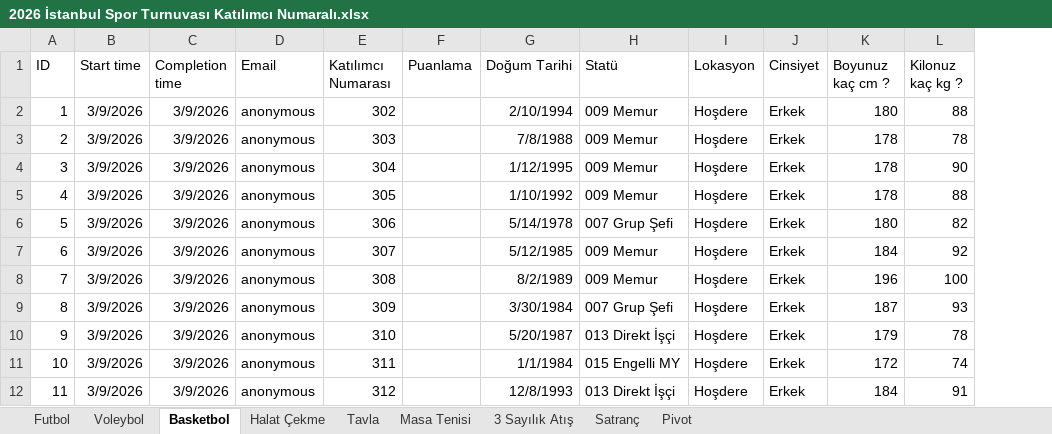
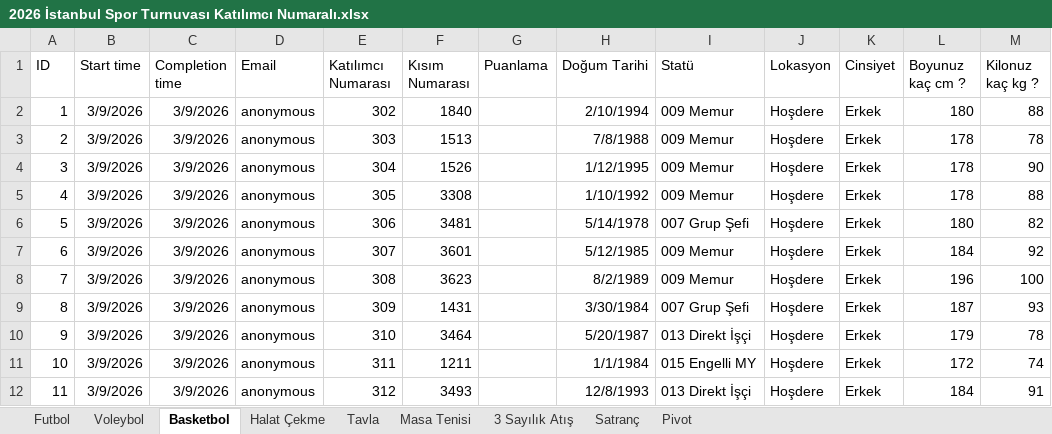
Before and after one commit to yildizemre/mbamerso, an Excel workbook: dist/2026 İstanbul Spor Turnuvası Katılımcı Numaralı.xlsx, sheet Basketbol, drawn as a sheet; only a part is shown; values as stored, in another font and other column widths than the file's, no borders; the diff covers the shown part only; the diff names each change by its address in the sheet, - before the commit and + after, or states it on an @@ line.

```diff
--- a/dist/2026 İstanbul Spor Turnuvası Katılımcı Numaralı.xlsx (sheet Basketbol)
+++ b/dist/2026 İstanbul Spor Turnuvası Katılımcı Numaralı.xlsx (sheet Basketbol)
+column F (Kısım Numarası), rows 2-12: 1840 | 1513 | 1526 | 3308 | 3481 | 3601 | 3623 | 1431 | 3464 | 1211 | 3493
```
Also changed, not shown: 1 added row, 2 removed rows and 19 edited cells elsewhere in this sheet, sheet Futbol, sheet Voleybol, sheet Masa Tenisi, sheet 3 Sayılık Atış, sheet Halat Çekme, sheet Satranç, 1 more sheet, public/2026 İstanbul Spor Turnuvası Katılımcı Numaralı.xlsx, 8 other files.
